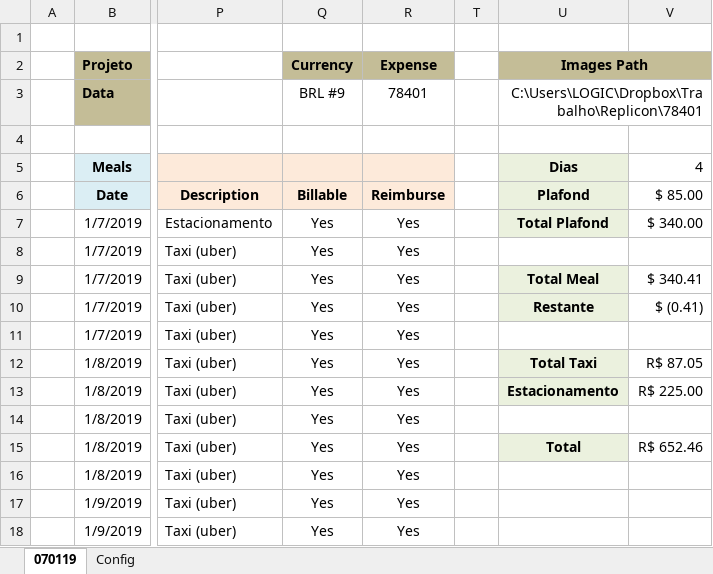
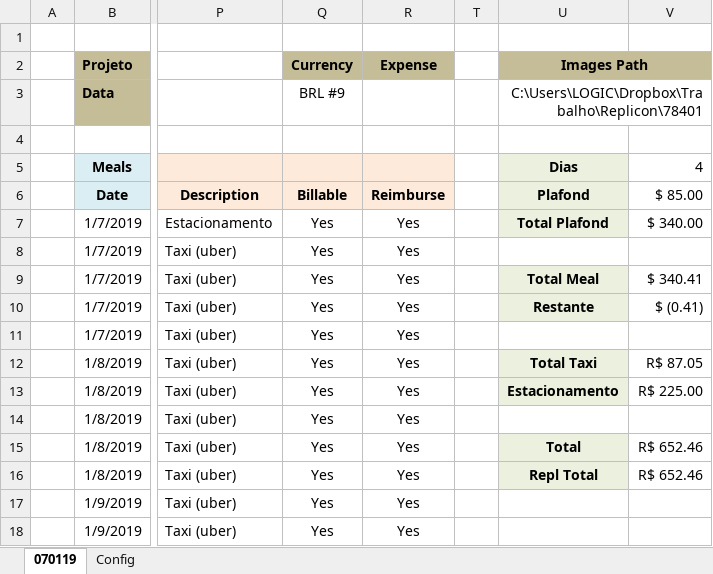
Before and after one commit to thig0w/replicon, an Excel workbook: replicon_ws.xlsm, sheet 070119, drawn as a sheet; only a part is shown, gaps mark what is left out; values as stored, in another font and other column widths than the file's, no borders; charts and pictures and conditional formats not drawn; the diff names each change by its address in the sheet, - before the commit and + after, or states it on an @@ line.

Commit message:
Created a simpler template
A simpler way to upload data was created (replicon_ws_simple.xlsm)
Now the value that replicon returns (amount considered) is displayed below the total value of the excel amount.

```diff
--- a/replicon_ws.xlsm (sheet 070119)
+++ b/replicon_ws.xlsm (sheet 070119)
-R3: 78401
+R3: (empty)
-U16: (empty)
+U16: Repl Total
-U16 fill: none
+U16 fill: #EBF1DE
-V16: (empty)
+V16: R$ 652.46
```
Also changed, not shown: sheet Config, charts or pictures, 3 other files.
